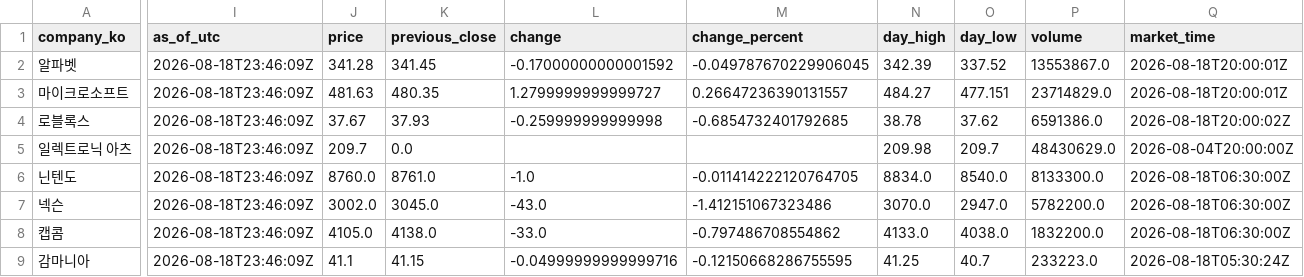
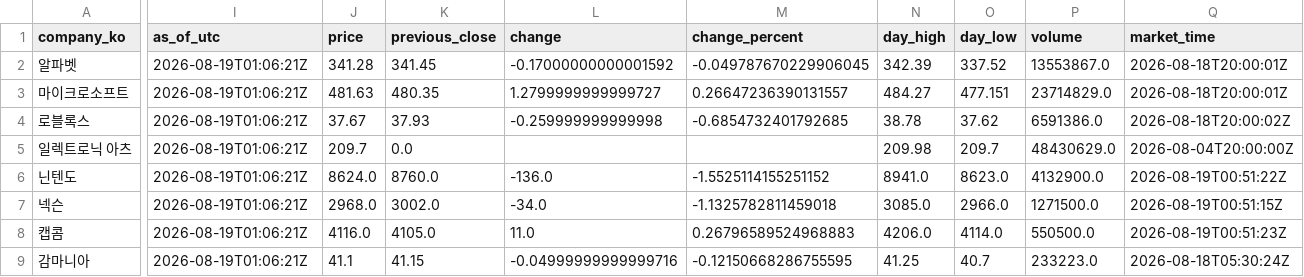
Before and after one commit to NK-rbdautobot/global-game-stock-dashboard, a CSV file: docs/data/market_quotes.csv, drawn as a sheet; only a part is shown, gaps mark what is left out; the diff covers the shown part only; the diff names each change by its address in the sheet, - before the commit and + after, or states it on an @@ line.

```diff
--- a/docs/data/market_quotes.csv
+++ b/docs/data/market_quotes.csv
-I2:I9 (as_of_utc): 2026-08-18T23:46:09Z
+I2:I9 (as_of_utc): 2026-08-19T01:06:21Z
-J6 (price): 8760.0
+J6 (price): 8624.0
-K6 (previous_close): 8761.0
+K6 (previous_close): 8760.0
-L6 (change): -1.0
+L6 (change): -136.0
-M6 (change_percent): -0.011414222120764705
+M6 (change_percent): -1.5525114155251152
-N6 (day_high): 8834.0
+N6 (day_high): 8941.0
-O6 (day_low): 8540.0
+O6 (day_low): 8623.0
-P6 (volume): 8133300.0
+P6 (volume): 4132900.0
-Q6 (market_time): 2026-08-18T06:30:00Z
+Q6 (market_time): 2026-08-19T00:51:22Z
-J7 (price): 3002.0
+J7 (price): 2968.0
-K7 (previous_close): 3045.0
+K7 (previous_close): 3002.0
-L7 (change): -43.0
+L7 (change): -34.0
-M7 (change_percent): -1.412151067323486
+M7 (change_percent): -1.1325782811459018
-N7 (day_high): 3070.0
+N7 (day_high): 3085.0
-O7 (day_low): 2947.0
+O7 (day_low): 2966.0
-P7 (volume): 5782200.0
+P7 (volume): 1271500.0
-Q7 (market_time): 2026-08-18T06:30:00Z
+Q7 (market_time): 2026-08-19T00:51:15Z
-J8 (price): 4105.0
+J8 (price): 4116.0
-K8 (previous_close): 4138.0
+K8 (previous_close): 4105.0
-L8 (change): -33.0
+L8 (change): 11.0
-M8 (change_percent): -0.797486708554862
+M8 (change_percent): 0.26796589524968883
-N8 (day_high): 4133.0
+N8 (day_high): 4206.0
-O8 (day_low): 4038.0
+O8 (day_low): 4114.0
-P8 (volume): 1832200.0
+P8 (volume): 550500.0
-Q8 (market_time): 2026-08-18T06:30:00Z
+Q8 (market_time): 2026-08-19T00:51:23Z
```
Also changed, not shown: 163 edited cells elsewhere in this file, 2 other files.
